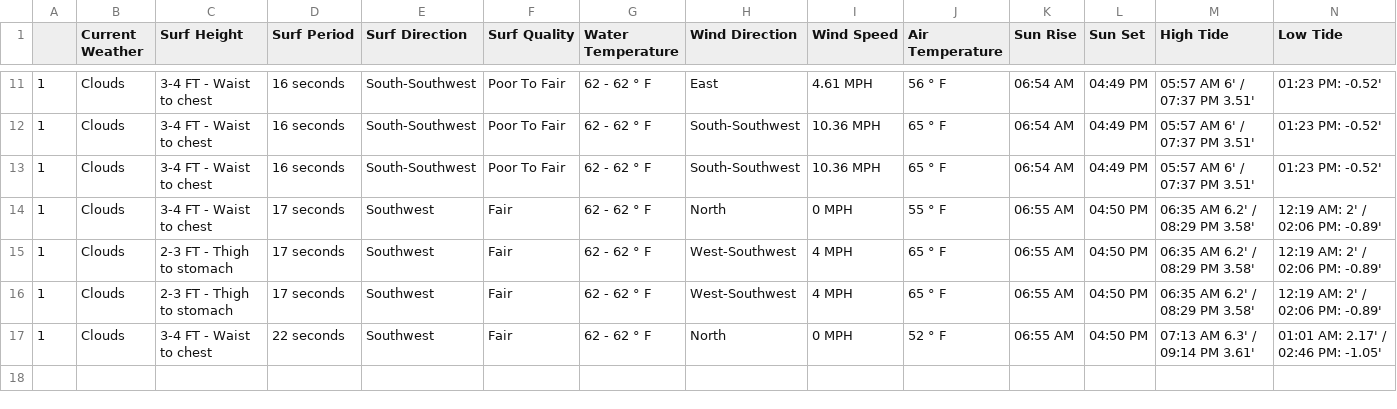
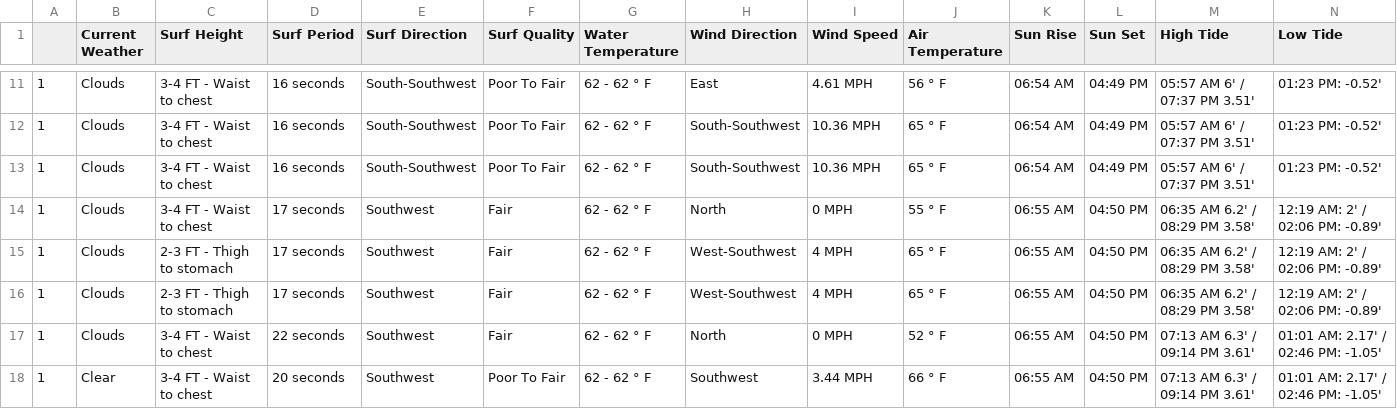
Before and after one commit to MischaRauch/wave_height_prediction_huntington, a CSV file: data/huntington.csv, drawn as a sheet; only a part is shown, gaps mark what is left out; rows hold the shown columns only; the diff names each change by its address in the sheet, - before the commit and + after, or states it on an @@ line.

Commit message:
Scrapper - Auto commit

```diff
--- a/data/huntington.csv
+++ b/data/huntington.csv
+row 18: 1 | Clear | 3-4 FT - Waist to chest | 20 seconds | Southwest | Poor To Fair | 62 - 62 ° F | Southwest | 3.44 MPH | 66 ° F | 06:55 AM | 04:50 PM | 07:13 AM 6.3' / 09:14 PM 3.61' | 01:01 AM: 2.17' / 02:46 PM: -1.05'
```
